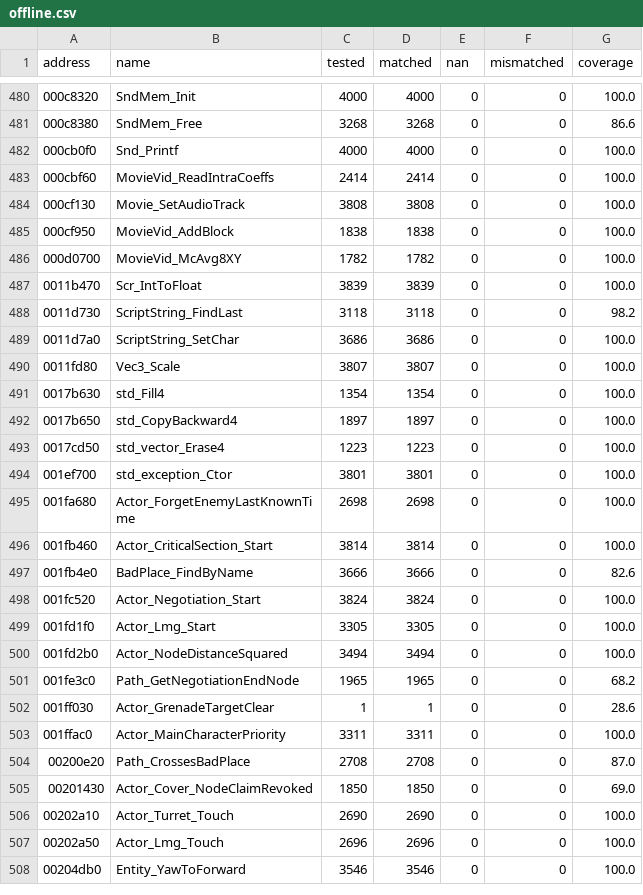
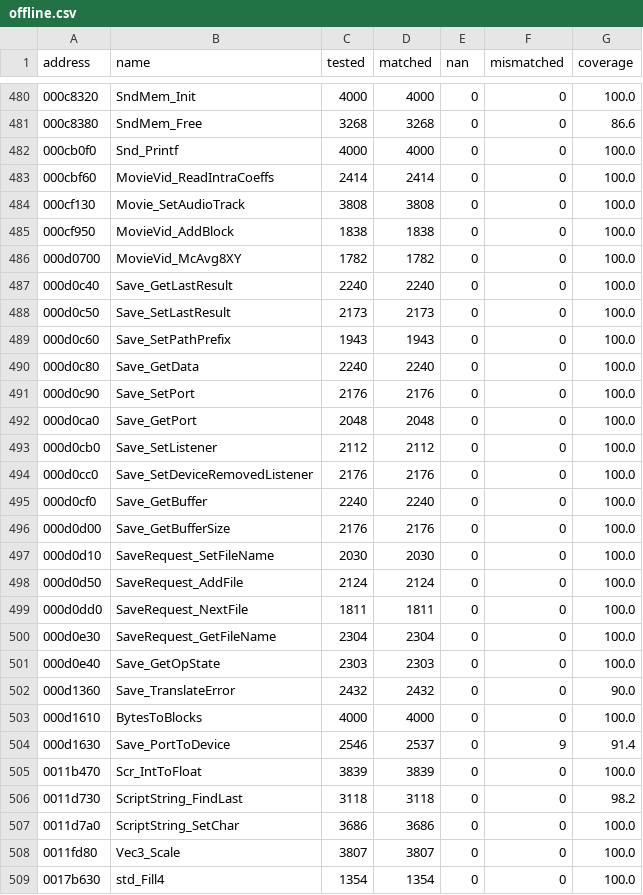
Before and after one commit to SmokeDoggy044/CoD2-BRO-Decomp, a CSV file: tools/data/offline.csv, drawn as a sheet; only a part is shown, gaps mark what is left out; the shorter side is filled out with more unchanged rows.

```diff
--- a/tools/data/offline.csv
+++ b/tools/data/offline.csv
@@ -486,2 +486,20 @@ address,name,tested,matched,nan,mismatched,coverage
 000d0700,MovieVid_McAvg8XY,1782,1782,0,0,100.0
+000d0c40,Save_GetLastResult,2240,2240,0,0,100.0
+000d0c50,Save_SetLastResult,2173,2173,0,0,100.0
+000d0c60,Save_SetPathPrefix,1943,1943,0,0,100.0
+000d0c80,Save_GetData,2240,2240,0,0,100.0
+000d0c90,Save_SetPort,2176,2176,0,0,100.0
+000d0ca0,Save_GetPort,2048,2048,0,0,100.0
+000d0cb0,Save_SetListener,2112,2112,0,0,100.0
+000d0cc0,Save_SetDeviceRemovedListener,2176,2176,0,0,100.0
+000d0cf0,Save_GetBuffer,2240,2240,0,0,100.0
+000d0d00,Save_GetBufferSize,2176,2176,0,0,100.0
+000d0d10,SaveRequest_SetFileName,2030,2030,0,0,100.0
+000d0d50,SaveRequest_AddFile,2124,2124,0,0,100.0
+000d0dd0,SaveRequest_NextFile,1811,1811,0,0,100.0
+000d0e30,SaveRequest_GetFileName,2304,2304,0,0,100.0
+000d0e40,Save_GetOpState,2303,2303,0,0,100.0
+000d1360,Save_TranslateError,2432,2432,0,0,90.0
+000d1610,BytesToBlocks,4000,4000,0,0,100.0
+000d1630,Save_PortToDevice,2546,2537,0,9,91.4
 0011b470,Scr_IntToFloat,3839,3839,0,0,100.0
```
Also changed, not shown: tools/data/functions.csv, 4 other files.
